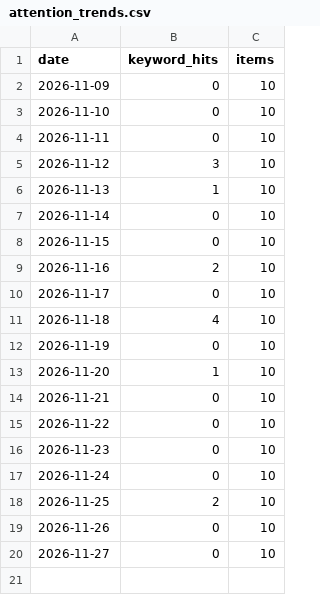
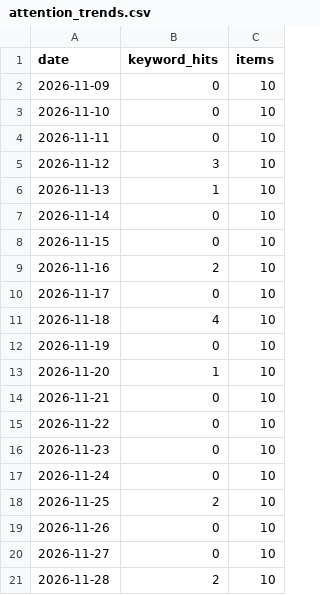
Before and after one commit to gamensound-spec/war-alert, a CSV file: data/attention_trends.csv, drawn as a sheet.

```diff
--- a/data/attention_trends.csv
+++ b/data/attention_trends.csv
@@ -20 +20,2 @@ date,keyword_hits,items
 2026-11-27,0,10
+2026-11-28,2,10
```
Also changed, not shown: data/air_log.csv, data/embassy_log.csv, 11 other files.
